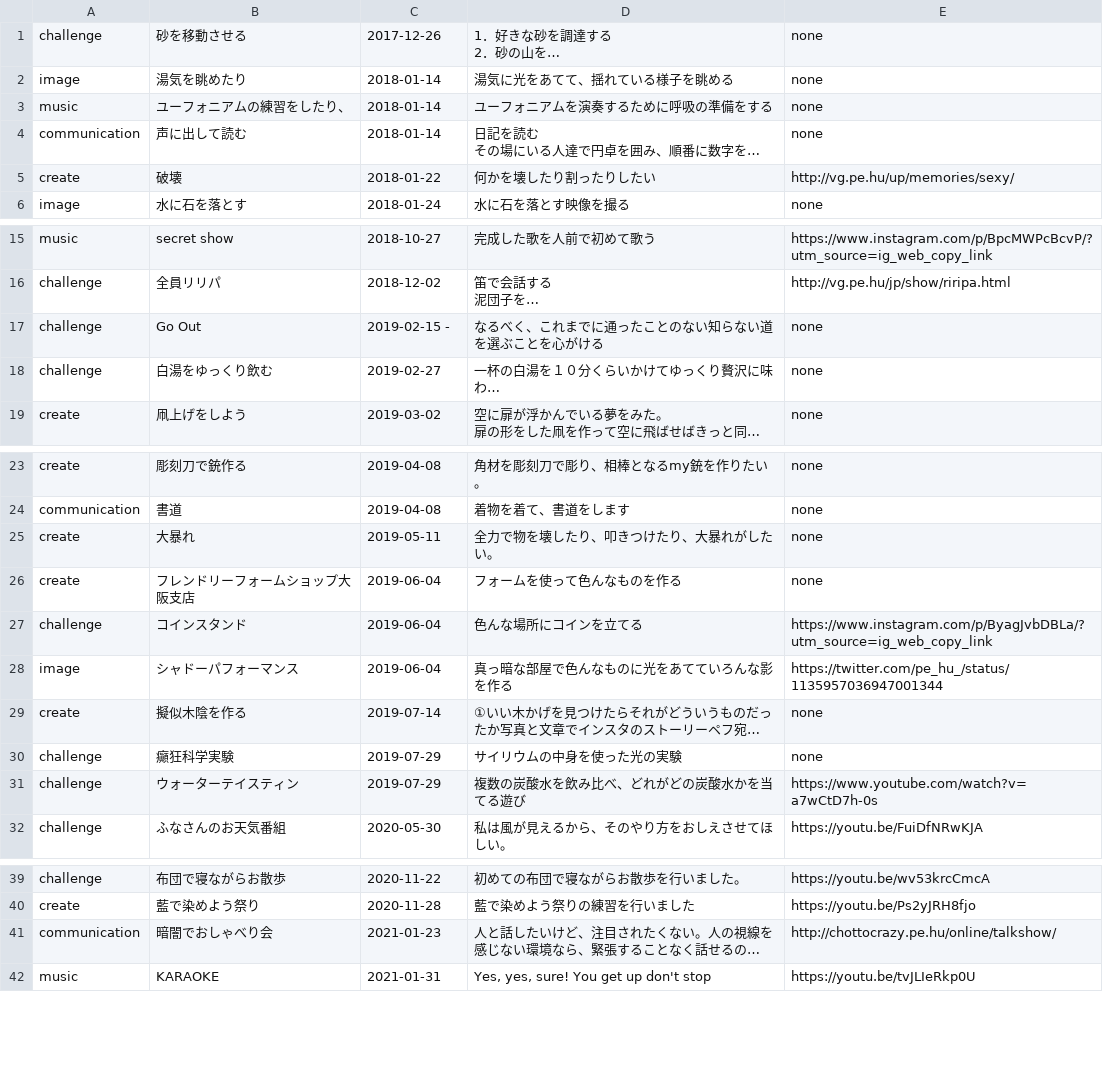
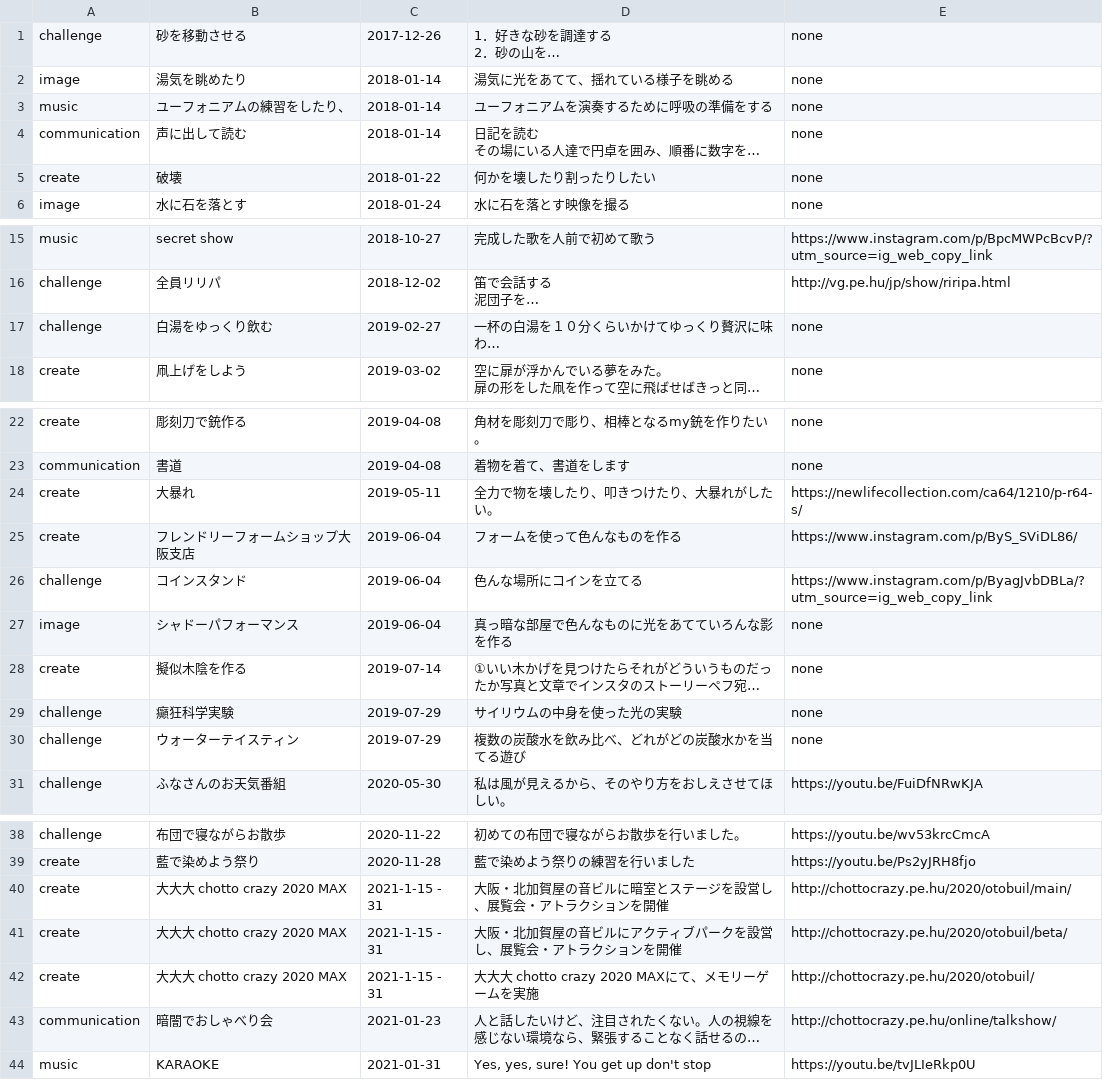
Before and after one commit to chottocrazy/index, a CSV file: weare/past.csv, drawn as a sheet; only a part is shown, gaps mark what is left out; long unchanged cells end in …; removed rows and columns are numbered as before the commit, all else as after; the diff names each change by its address in the sheet, - before the commit and + after, or states it on an @@ line.

Commit message:
Update past.csv

```diff
--- a/weare/past.csv
+++ b/weare/past.csv
-E5: http://vg.pe.hu/up/memories/sexy/
+E5: none
-row 17: challenge | Go Out | 2019-02-15 - | なるべく、これまでに通ったことのない知らない道を選ぶことを心がける | none
-E24: none
+E24: https://newlifecollection.com/ca64/1210/p-r64-s/
-E25: none
+E25: https://www.instagram.com/p/ByS_SViDL86/
-E27: https://twitter.com/pe_hu_/status/1135957036947001344
+E27: none
-E30: https://www.youtube.com/watch?v=a7wCtD7h-0s
+E30: none
+row 40: create | 大大大 chotto crazy 2020 MAX | 2021-1-15 - 31 | 大阪・北加賀屋の音ビルに暗室とステージを設営し、展覧会・アトラクションを開催 | http://chottocrazy.pe.hu/2020/otobuil/main/
+row 41: create | 大大大 chotto crazy 2020 MAX | 2021-1-15 - 31 | 大阪・北加賀屋の音ビルにアクティブパークを設営し、展覧会・アトラクションを開催 | http://chottocrazy.pe.hu/2020/otobuil/beta/
+row 42: create | 大大大 chotto crazy 2020 MAX | 2021-1-15 - 31 | 大大大 chotto crazy 2020 MAXにて、メモリーゲームを実施 | http://chottocrazy.pe.hu/2020/otobuil/
```
